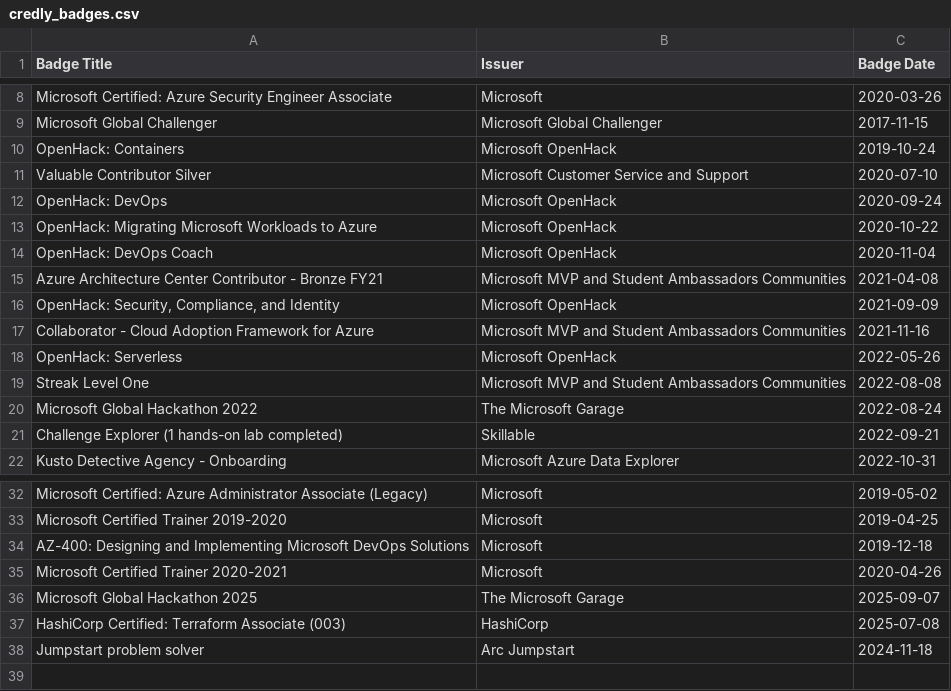
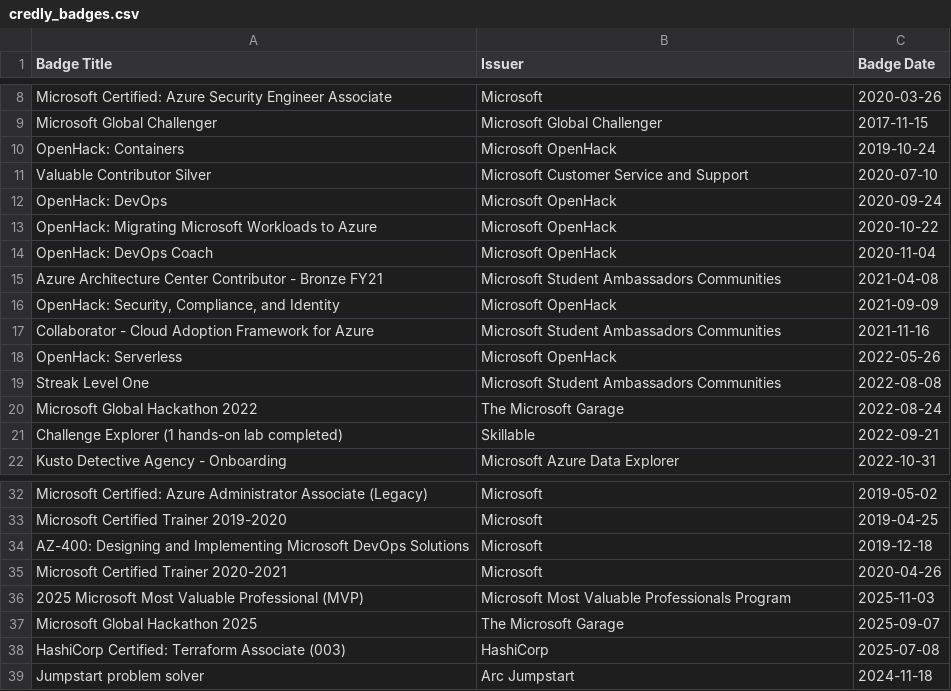
Before and after one commit to pazdedav/exam-timeline, a CSV file: credly_badges.csv, drawn as a sheet; only a part is shown, gaps mark what is left out.

```diff
--- a/credly_badges.csv
+++ b/credly_badges.csv
@@ -14,7 +14,7 @@ OpenHack: Migrating Microsoft Workloads to Azure,Microsoft OpenHack,2020-10-22
 OpenHack: DevOps Coach,Microsoft OpenHack,2020-11-04
-Azure Architecture Center Contributor - Bronze FY21,Microsoft MVP and Student Ambassadors Communities,2021-04-08
+Azure Architecture Center Contributor - Bronze FY21,Microsoft Student Ambassadors Communities,2021-04-08
 "OpenHack: Security, Compliance, and Identity",Microsoft OpenHack,2021-09-09
-Collaborator - Cloud Adoption Framework for Azure,Microsoft MVP and Student Ambassadors Communities,2021-11-16
+Collaborator - Cloud Adoption Framework for Azure,Microsoft Student Ambassadors Communities,2021-11-16
 OpenHack: Serverless,Microsoft OpenHack,2022-05-26
-Streak Level One,Microsoft MVP and Student Ambassadors Communities,2022-08-08
+Streak Level One,Microsoft Student Ambassadors Communities,2022-08-08
 Microsoft Global Hackathon 2022,The Microsoft Garage,2022-08-24
@@ -35,2 +35,3 @@ AZ-400: Designing and Implementing Microsoft DevOps Solutions,Microsoft,2019-12-
 Microsoft Certified Trainer 2020-2021,Microsoft,2020-04-26
+2025 Microsoft Most Valuable Professional (MVP),Microsoft Most Valuable Professionals Program,2025-11-03
 Microsoft Global Hackathon 2025,The Microsoft Garage,2025-09-07
```
